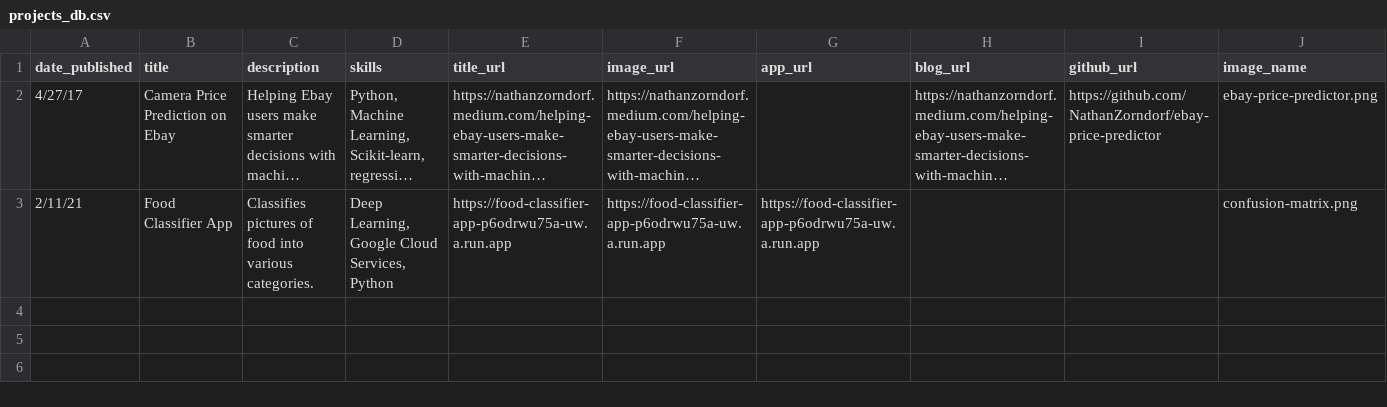
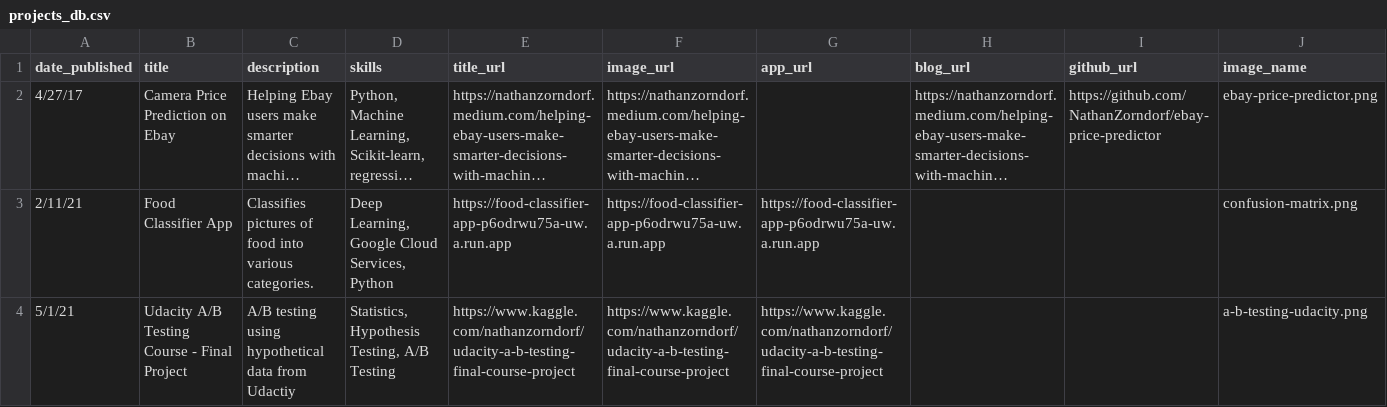
Before and after one commit to NathanZorndorf/nathanzorndorf.github.io, a CSV file: projects_db.csv, drawn as a sheet; long unchanged cells end in ….

Commit message:
added A/B testing to projects

```diff
--- a/projects_db.csv
+++ b/projects_db.csv
@@ -3 +3,2 @@ date_published,title,description,skills,title_url,image_url,app_url,blog_url,git
 2/11/21,Food Classifier App,Classifies pictures of food into various categories.,"Deep Learning, Google Cloud Services, Python",https://food-classifier-app-p6odrwu75a-uw.a.run.app,https://food-classifier-app-p6odrwu75a-uw.a.run.app,https://food-classifier-app-p6odrwu75a-uw.a.run.app,,,confusion-matrix.png
+5/1/21,Udacity A/B Testing Course - Final Project,A/B testing using hypothetical data from Udactiy,"Statistics, Hypothesis Testing, A/B Testing",https://www.kaggle.com/nathanzorndorf/udacity-a-b-testing-final-course-project,https://www.kaggle.com/nathanzorndorf/udacity-a-b-testing-final-course-project,https://www.kaggle.com/nathanzorndorf/udacity-a-b-testing-final-course-project,,,a-b-testing-udacity.png
```
Also changed, not shown: 1 other file.
